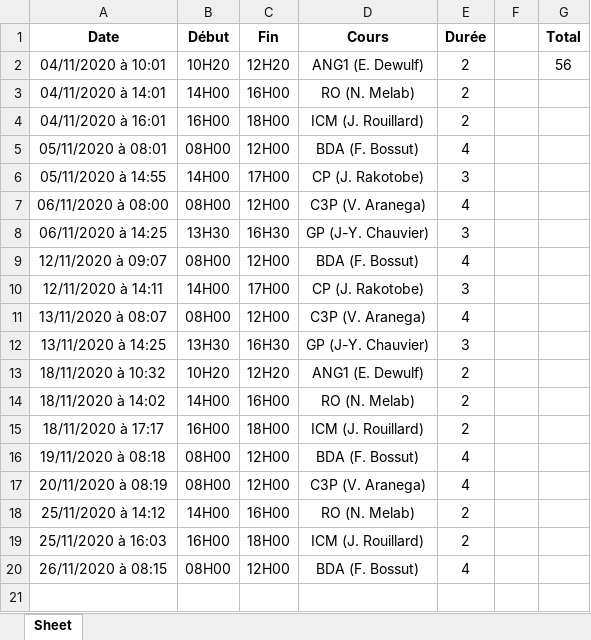
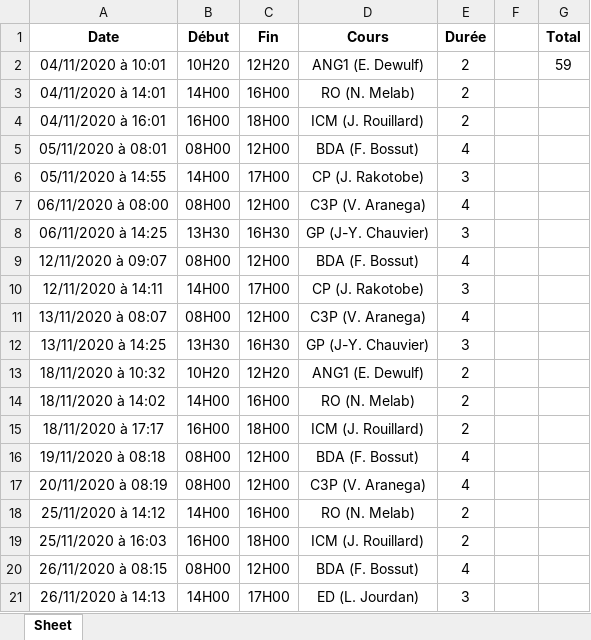
Before and after one commit to debroucker/gform, an Excel workbook: data/courses.xlsx, sheet Sheet, drawn as a sheet; values as stored, in another font and other column widths than the file's, no borders; the diff names each change by its address in the sheet, - before the commit and + after, or states it on an @@ line.

```diff
--- a/data/courses.xlsx (sheet Sheet)
+++ b/data/courses.xlsx (sheet Sheet)
-G2 (Total): 56
+G2 (Total): 59
+row 21: 26/11/2020 à 14:13 | 14H00 | 17H00 | ED (L. Jourdan) | 3
```
Also changed, not shown: 2 other files.
